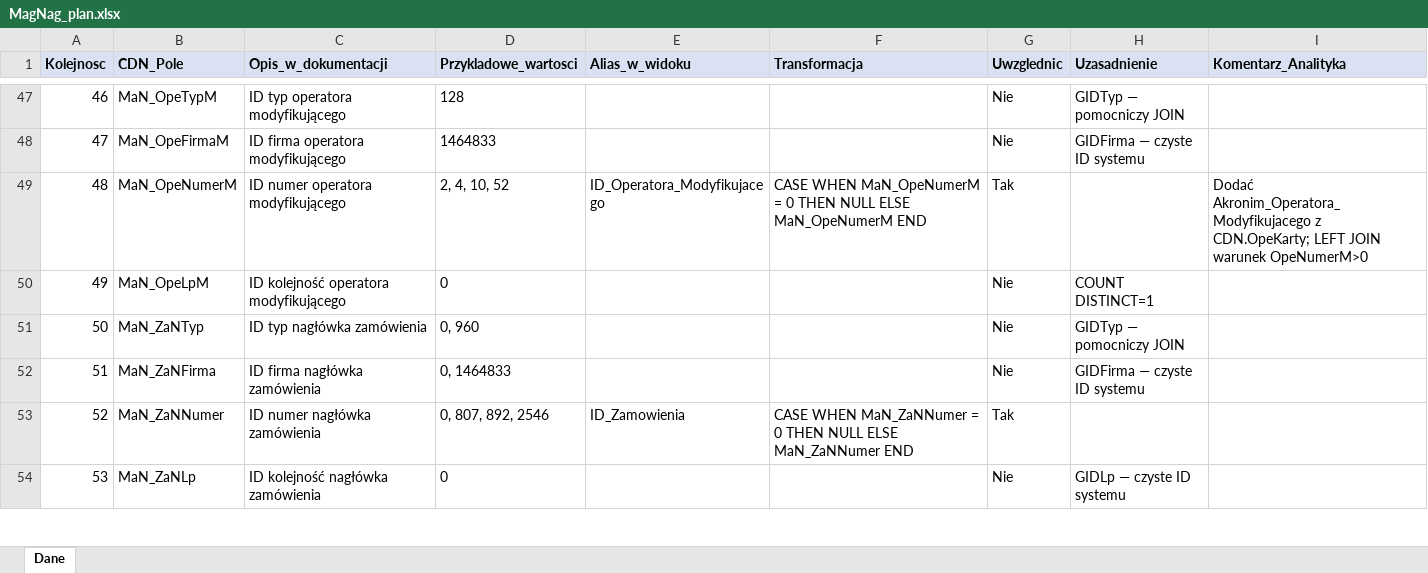
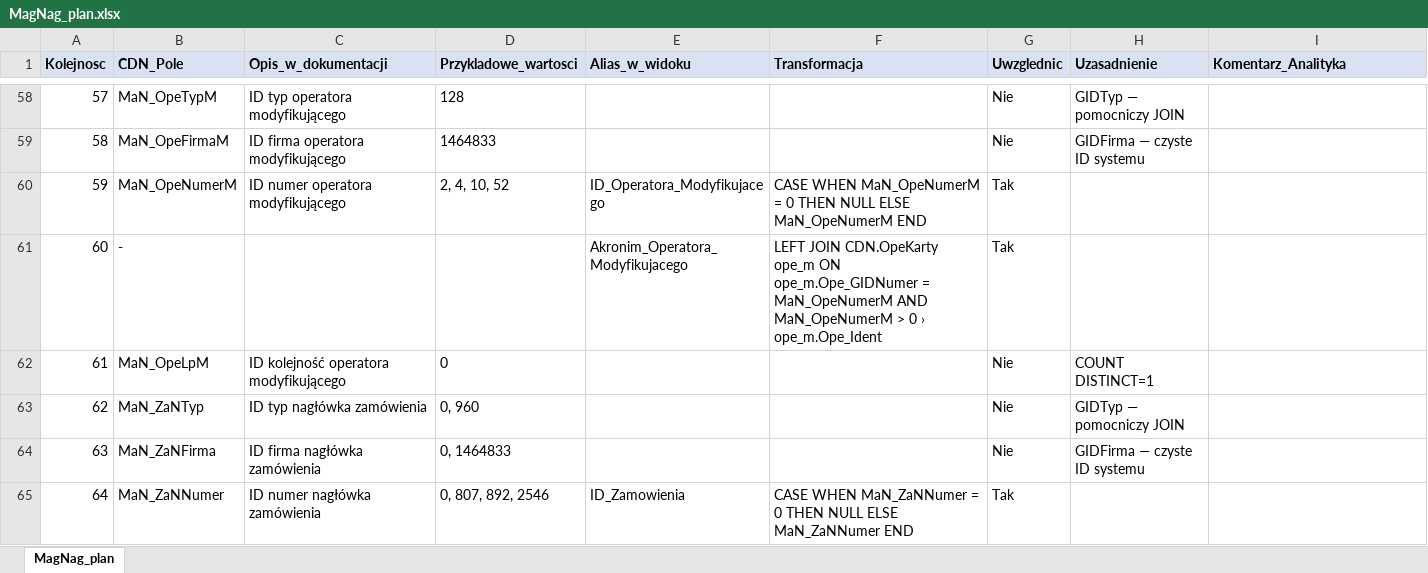
Before and after one commit to robakof/Auto-ERP-Agent, an Excel workbook: solutions/bi/MagNag/MagNag_plan.xlsx, sheet MagNag_plan, drawn as a sheet; only a part is shown, gaps mark what is left out; the shorter side is filled out with more unchanged rows; values as stored, in another font and other column widths than the file's, no borders; table styles not drawn; addresses are those after the commit; the diff covers the shown part only; the diff names each change by its address in the sheet, - before the commit and + after, or states it on an @@ line.

```diff
--- a/solutions/bi/MagNag/MagNag_plan.xlsx (sheet MagNag_plan)
+++ b/solutions/bi/MagNag/MagNag_plan.xlsx (sheet MagNag_plan)
-sheet tab: Dane
+sheet tab: MagNag_plan
@@ column A (Kolejnosc) renumbered from row 10 down @@
-I60 (Komentarz_Analityka): Dodać Akronim_Operatora_Modyfikujacego z CDN.OpeKarty; LEFT JOIN warunek OpeNumerM>0
+I60 (Komentarz_Analityka): (empty)
+row 61: 60 | - |  |  | Akronim_Operatora_Modyfikujacego | LEFT JOIN CDN.OpeKarty ope_m ON ope_m.Ope_GIDNumer = MaN_OpeNumerM AND MaN_OpeNumerM > 0 › ope_m.Ope_Ident | Tak
```
Also changed, not shown: 12 added rows and 16 edited cells elsewhere in this sheet, 6 other files.
